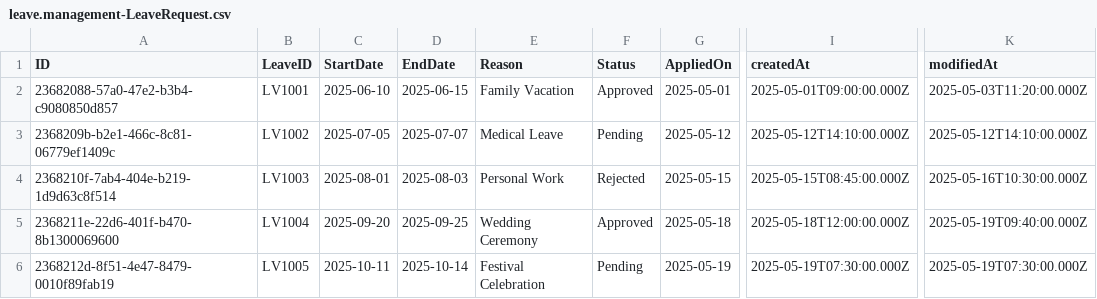
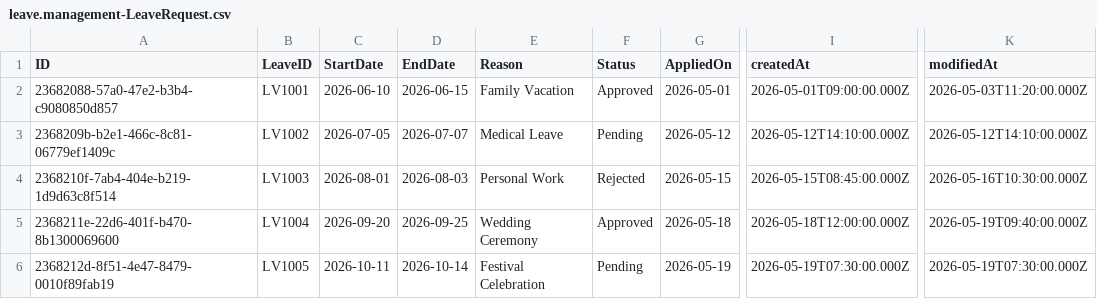
Before and after one commit to Vishal-Chavan-Ai/Leave-Management, a CSV file: db/data/leave.management-LeaveRequest.csv, drawn as a sheet; only a part is shown, gaps mark what is left out; the diff names each change by its address in the sheet, - before the commit and + after, or states it on an @@ line.

```diff
--- a/db/data/leave.management-LeaveRequest.csv
+++ b/db/data/leave.management-LeaveRequest.csv
-C2 (StartDate): 2025-06-10
+C2 (StartDate): 2026-06-10
-D2 (EndDate): 2025-06-15
+D2 (EndDate): 2026-06-15
-G2 (AppliedOn): 2025-05-01
+G2 (AppliedOn): 2026-05-01
-I2 (createdAt): 2025-05-01T09:00:00.000Z
+I2 (createdAt): 2026-05-01T09:00:00.000Z
-K2 (modifiedAt): 2025-05-03T11:20:00.000Z
+K2 (modifiedAt): 2026-05-03T11:20:00.000Z
-C3 (StartDate): 2025-07-05
+C3 (StartDate): 2026-07-05
-D3 (EndDate): 2025-07-07
+D3 (EndDate): 2026-07-07
-G3 (AppliedOn): 2025-05-12
+G3 (AppliedOn): 2026-05-12
-I3 (createdAt): 2025-05-12T14:10:00.000Z
+I3 (createdAt): 2026-05-12T14:10:00.000Z
-K3 (modifiedAt): 2025-05-12T14:10:00.000Z
+K3 (modifiedAt): 2026-05-12T14:10:00.000Z
-C4 (StartDate): 2025-08-01
+C4 (StartDate): 2026-08-01
-D4 (EndDate): 2025-08-03
+D4 (EndDate): 2026-08-03
-G4 (AppliedOn): 2025-05-15
+G4 (AppliedOn): 2026-05-15
-I4 (createdAt): 2025-05-15T08:45:00.000Z
+I4 (createdAt): 2026-05-15T08:45:00.000Z
-K4 (modifiedAt): 2025-05-16T10:30:00.000Z
+K4 (modifiedAt): 2026-05-16T10:30:00.000Z
-C5 (StartDate): 2025-09-20
+C5 (StartDate): 2026-09-20
-D5 (EndDate): 2025-09-25
+D5 (EndDate): 2026-09-25
-G5 (AppliedOn): 2025-05-18
+G5 (AppliedOn): 2026-05-18
-I5 (createdAt): 2025-05-18T12:00:00.000Z
+I5 (createdAt): 2026-05-18T12:00:00.000Z
-K5 (modifiedAt): 2025-05-19T09:40:00.000Z
+K5 (modifiedAt): 2026-05-19T09:40:00.000Z
-C6 (StartDate): 2025-10-11
+C6 (StartDate): 2026-10-11
-D6 (EndDate): 2025-10-14
+D6 (EndDate): 2026-10-14
-G6 (AppliedOn): 2025-05-19
+G6 (AppliedOn): 2026-05-19
-I6 (createdAt): 2025-05-19T07:30:00.000Z
+I6 (createdAt): 2026-05-19T07:30:00.000Z
-K6 (modifiedAt): 2025-05-19T07:30:00.000Z
+K6 (modifiedAt): 2026-05-19T07:30:00.000Z
```
Also changed, not shown: db/data/leave.management-Employee.csv, 5 other files.
